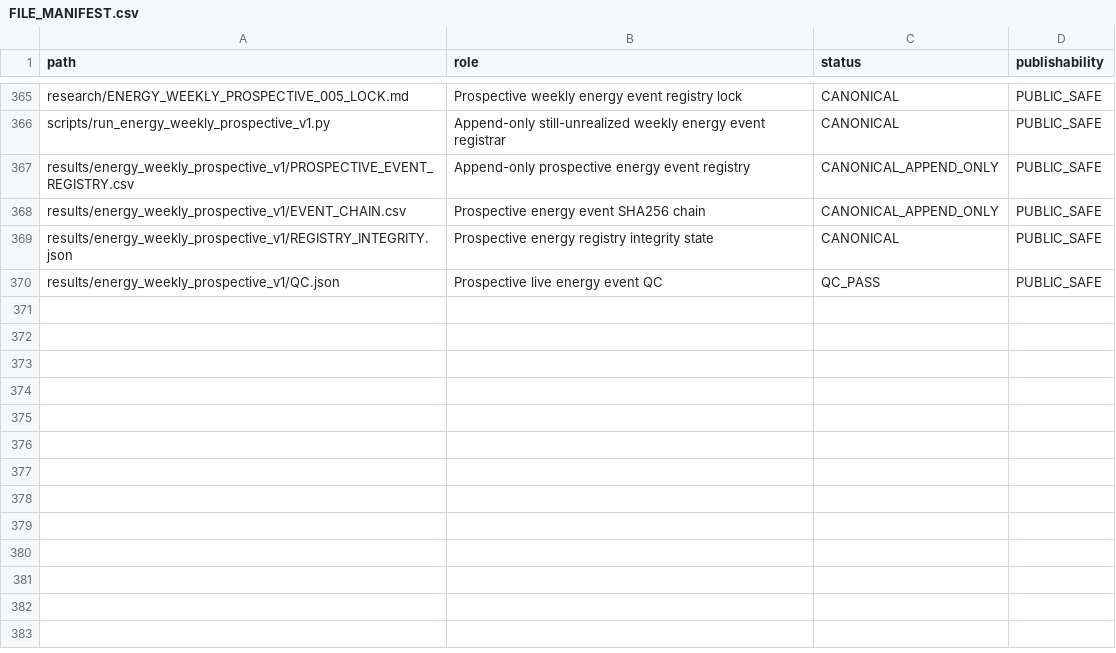
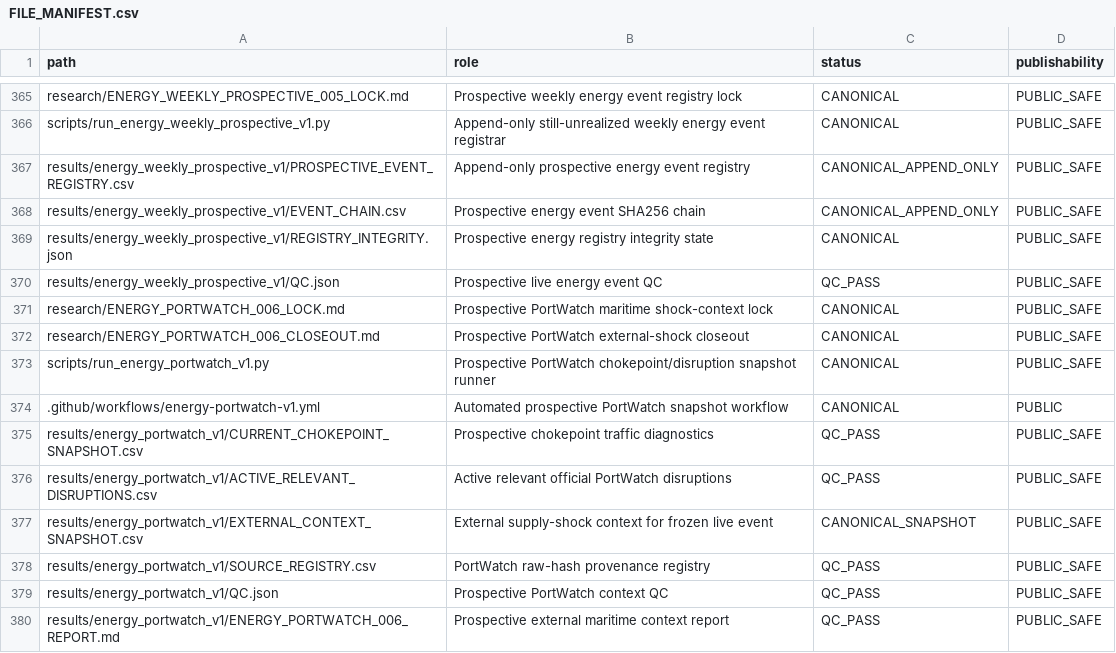
Before and after one commit to xuanyiting68-hash/gss-cb-001-macro-regime-cross-asset, a CSV file: docs/FILE_MANIFEST.csv, drawn as a sheet; only a part is shown, gaps mark what is left out.

Commit message:
Register PortWatch external-shock evidence

```diff
--- a/docs/FILE_MANIFEST.csv
+++ b/docs/FILE_MANIFEST.csv
@@ -370 +370,11 @@ results/energy_weekly_prospective_v1/REGISTRY_INTEGRITY.json,Prospective energy
 results/energy_weekly_prospective_v1/QC.json,Prospective live energy event QC,QC_PASS,PUBLIC_SAFE
+research/ENERGY_PORTWATCH_006_LOCK.md,Prospective PortWatch maritime shock-context lock,CANONICAL,PUBLIC_SAFE
+research/ENERGY_PORTWATCH_006_CLOSEOUT.md,Prospective PortWatch external-shock closeout,CANONICAL,PUBLIC_SAFE
+scripts/run_energy_portwatch_v1.py,Prospective PortWatch chokepoint/disruption snapshot runner,CANONICAL,PUBLIC_SAFE
+.github/workflows/energy-portwatch-v1.yml,Automated prospective PortWatch snapshot workflow,CANONICAL,PUBLIC
+results/energy_portwatch_v1/CURRENT_CHOKEPOINT_SNAPSHOT.csv,Prospective chokepoint traffic diagnostics,QC_PASS,PUBLIC_SAFE
+results/energy_portwatch_v1/ACTIVE_RELEVANT_DISRUPTIONS.csv,Active relevant official PortWatch disruptions,QC_PASS,PUBLIC_SAFE
+results/energy_portwatch_v1/EXTERNAL_CONTEXT_SNAPSHOT.csv,External supply-shock context for frozen live event,CANONICAL_SNAPSHOT,PUBLIC_SAFE
+results/energy_portwatch_v1/SOURCE_REGISTRY.csv,PortWatch raw-hash provenance registry,QC_PASS,PUBLIC_SAFE
+results/energy_portwatch_v1/QC.json,Prospective PortWatch context QC,QC_PASS,PUBLIC_SAFE
+results/energy_portwatch_v1/ENERGY_PORTWATCH_006_REPORT.md,Prospective external maritime context report,QC_PASS,PUBLIC_SAFE
```
Also changed, not shown: docs/EVIDENCE_LEDGER.csv, 3 other files.
